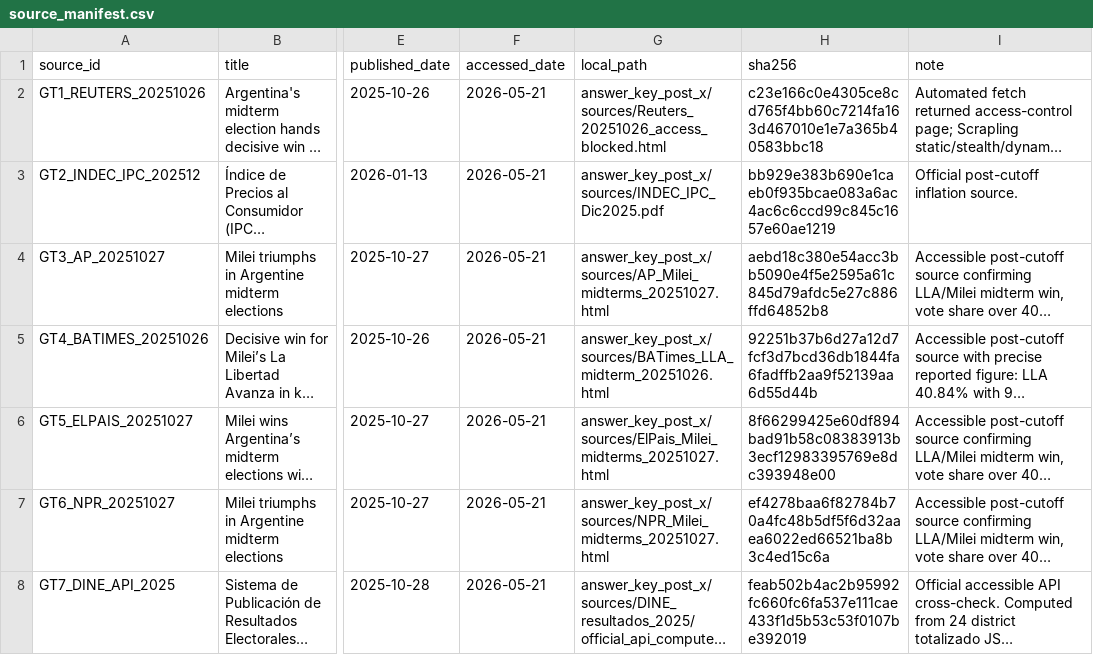
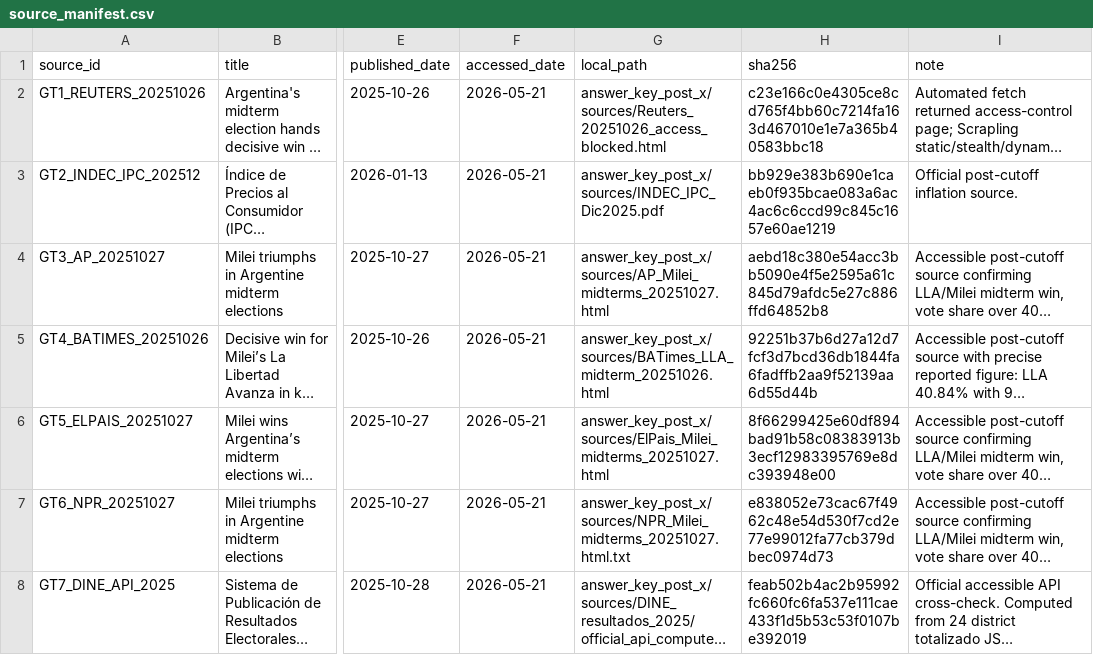
Before and after one commit to LucasErcolano/MiroFish, a CSV file: cases/PILOT-ARG-2025-Q1/answer_key_post_x/source_manifest.csv, drawn as a sheet; only a part is shown, gaps mark what is left out; long unchanged cells end in …; the diff names each change by its address in the sheet, - before the commit and + after, or states it on an @@ line.

Commit message:
chore: harden stable fork delivery
Make the fork reproducible, testable, and safe to evaluate without local artifacts or configured paid providers.

```diff
--- a/cases/PILOT-ARG-2025-Q1/answer_key_post_x/source_manifest.csv
+++ b/cases/PILOT-ARG-2025-Q1/answer_key_post_x/source_manifest.csv
-G7 (local_path): answer_key_post_x/sources/NPR_Milei_midterms_20251027.html
+G7 (local_path): answer_key_post_x/sources/NPR_Milei_midterms_20251027.html.txt
-H7 (sha256): ef4278baa6f82784b70a4fc48b5df5f6d32aaea6022ed66521ba8b3c4ed15c6a
+H7 (sha256): e838052e73cac67f4962c48e54d530f7cd2e77e99012fa77cb379dbec0974d73
```
Also changed, not shown: 49 other files.
